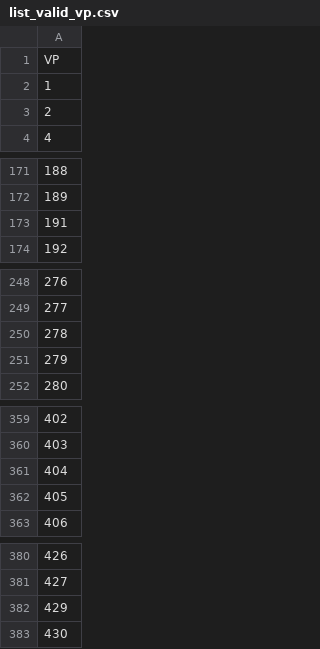
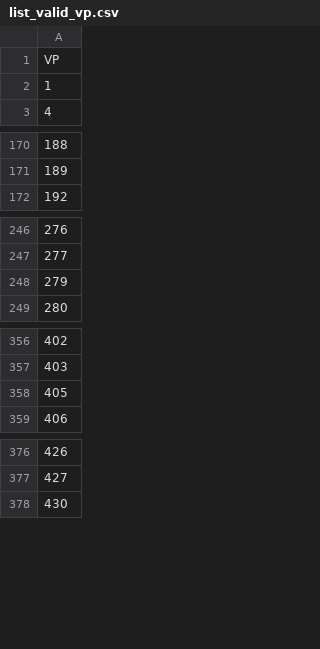
Before and after one commit to stefanarnau/vs_schroeger_2, a CSV file: list_valid_vp.csv, drawn as a sheet; only a part is shown, gaps mark what is left out; the diff covers the shown part only.

```diff
--- a/list_valid_vp.csv
+++ b/list_valid_vp.csv
@@ -2,3 +2,2 @@ VP
 1
-2
 4
@@ -172,3 +171,2 @@ VP
 189
-191
 192
@@ -249,3 +247,2 @@ VP
 277
-278
 279
@@ -360,3 +357,2 @@ VP
 403
-404
 405
@@ -381,3 +377,2 @@ VP
 427
-429
 430
```
Also changed, not shown: 1 removed row elsewhere in this file, valide_in_eeg_data.csv, 1 other file.
